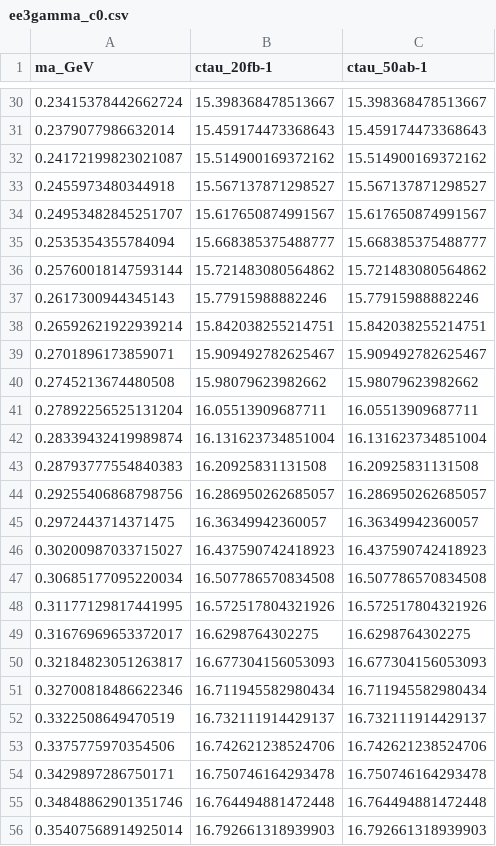
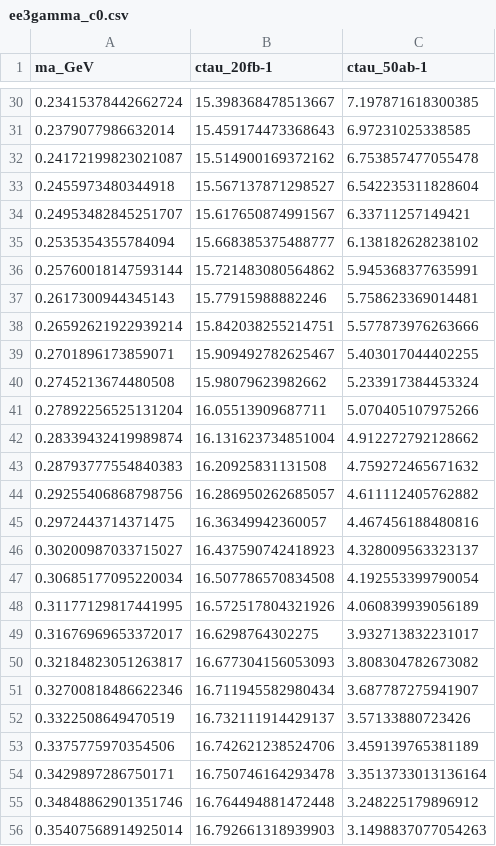
Before and after one commit to Jorge-Alda/tauALPs, a CSV file: ALP/data/direct_searches/ee3gamma_c0.csv, drawn as a sheet; only a part is shown, gaps mark what is left out; the diff covers the shown part only.

```diff
--- a/ALP/data/direct_searches/ee3gamma_c0.csv
+++ b/ALP/data/direct_searches/ee3gamma_c0.csv
@@ -30,27 +30,27 @@ ma_GeV,ctau_20fb-1,ctau_50ab-1
-0.23415378442662724,15.398368478513667,15.398368478513667
-0.2379077986632014,15.459174473368643,15.459174473368643
-0.24172199823021087,15.514900169372162,15.514900169372162
-0.2455973480344918,15.567137871298527,15.567137871298527
-0.24953482845251707,15.617650874991567,15.617650874991567
-0.2535354355784094,15.668385375488777,15.668385375488777
-0.25760018147593144,15.721483080564862,15.721483080564862
-0.2617300944345143,15.77915988882246,15.77915988882246
-0.26592621922939214,15.842038255214751,15.842038255214751
-0.2701896173859071,15.909492782625467,15.909492782625467
-0.2745213674480508,15.98079623982662,15.98079623982662
-0.27892256525131204,16.05513909687711,16.05513909687711
-0.28339432419989874,16.131623734851004,16.131623734851004
-0.28793777554840383,16.20925831131508,16.20925831131508
-0.29255406868798756,16.286950262685057,16.286950262685057
-0.2972443714371475,16.36349942360057,16.36349942360057
-0.30200987033715027,16.437590742418923,16.437590742418923
-0.30685177095220034,16.507786570834508,16.507786570834508
-0.31177129817441995,16.572517804321926,16.572517804321926
-0.31676969653372017,16.6298764302275,16.6298764302275
-0.32184823051263817,16.677304156053093,16.677304156053093
-0.32700818486622346,16.711945582980434,16.711945582980434
-0.3322508649470519,16.732111914429137,16.732111914429137
-0.3375775970354506,16.742621238524706,16.742621238524706
-0.3429897286750171,16.750746164293478,16.750746164293478
-0.34848862901351746,16.764494881472448,16.764494881472448
-0.35407568914925014,16.792661318939903,16.792661318939903
+0.23415378442662724,15.398368478513667,7.197871618300385
+0.2379077986632014,15.459174473368643,6.97231025338585
+0.24172199823021087,15.514900169372162,6.753857477055478
+0.2455973480344918,15.567137871298527,6.542235311828604
+0.24953482845251707,15.617650874991567,6.33711257149421
+0.2535354355784094,15.668385375488777,6.138182628238102
+0.25760018147593144,15.721483080564862,5.945368377635991
+0.2617300944345143,15.77915988882246,5.758623369014481
+0.26592621922939214,15.842038255214751,5.577873976263666
+0.2701896173859071,15.909492782625467,5.403017044402255
+0.2745213674480508,15.98079623982662,5.233917384453324
+0.27892256525131204,16.05513909687711,5.070405107975266
+0.28339432419989874,16.131623734851004,4.912272792128662
+0.28793777554840383,16.20925831131508,4.759272465671632
+0.29255406868798756,16.286950262685057,4.611112405762882
+0.2972443714371475,16.36349942360057,4.467456188480816
+0.30200987033715027,16.437590742418923,4.328009563323137
+0.30685177095220034,16.507786570834508,4.192553399790054
+0.31177129817441995,16.572517804321926,4.060839939056189
+0.31676969653372017,16.6298764302275,3.932713832231017
+0.32184823051263817,16.677304156053093,3.808304782673082
+0.32700818486622346,16.711945582980434,3.687787275941907
+0.3322508649470519,16.732111914429137,3.57133880723426
+0.3375775970354506,16.742621238524706,3.459139765381189
+0.3429897286750171,16.750746164293478,3.3513733013136164
+0.34848862901351746,16.764494881472448,3.248225179896912
+0.35407568914925014,16.792661318939903,3.1498837077054263
```
Also changed, not shown: 172 edited cells elsewhere in this file, 5 other files.
